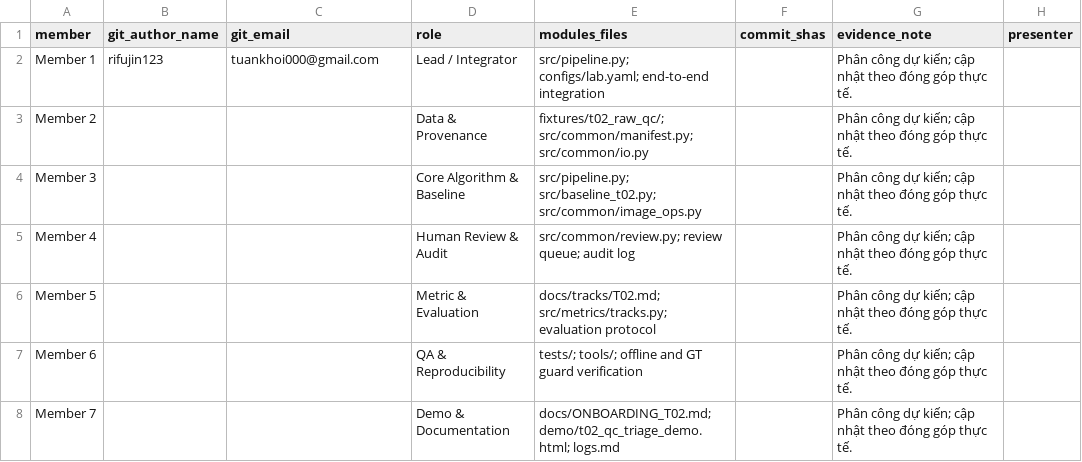
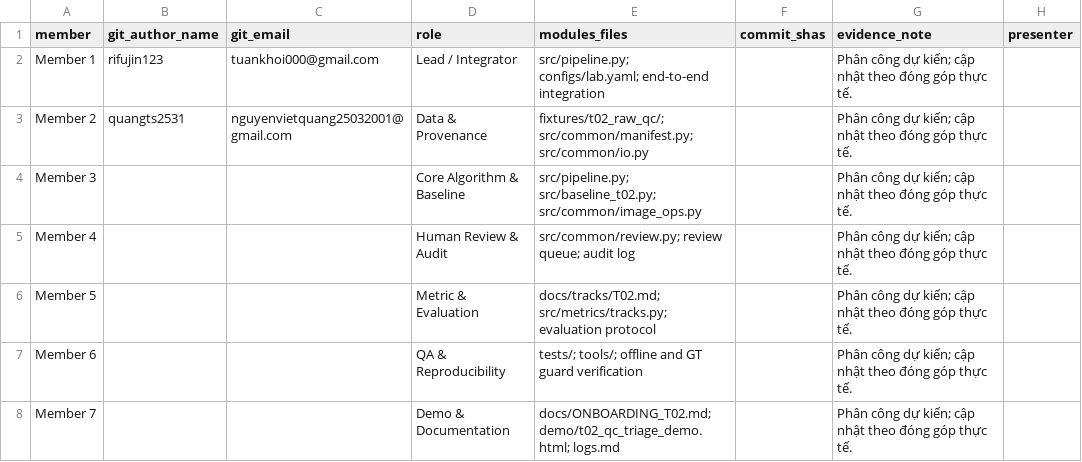
Before and after one commit to VinUni-AI20k/K5-Day6-L2-DataGovernanceAndPrivacy, a CSV file: reports/team_contributions.csv, drawn as a sheet.

Commit message:
Update vai trò quang team_contributions.csv

```diff
--- a/reports/team_contributions.csv
+++ b/reports/team_contributions.csv
@@ -2,3 +2,3 @@
 Member 1,rifujin123,tuankhoi000@gmail.com,Lead / Integrator,src/pipeline.py; configs/lab.yaml; end-to-end integration,,Phân công dự kiến; cập nhật theo đóng góp thực tế.,
-Member 2,,,Data & Provenance,fixtures/t02_raw_qc/; src/common/manifest.py; src/common/io.py,,Phân công dự kiến; cập nhật theo đóng góp thực tế.,
+Member 2,quangts2531,nguyenvietquang25032001@gmail.com,Data & Provenance,fixtures/t02_raw_qc/; src/common/manifest.py; src/common/io.py,,Phân công dự kiến; cập nhật theo đóng góp thực tế.,
 Member 3,,,Core Algorithm & Baseline,src/pipeline.py; src/baseline_t02.py; src/common/image_ops.py,,Phân công dự kiến; cập nhật theo đóng góp thực tế.,
```
